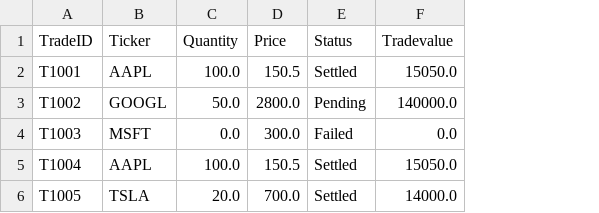
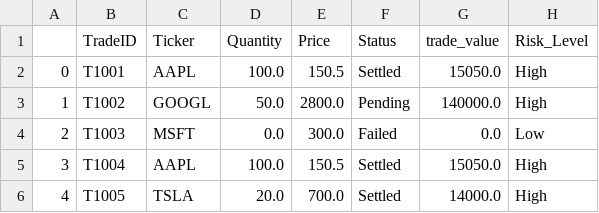
Before and after one commit to LeroyDsouza06/Banking_Analytics, a CSV file: clean_trades.csv, drawn as a sheet; addresses are those after the commit; the diff names each change by its address in the sheet, - before the commit and + after, or states it on an @@ line.

Commit message:
Added risk logic using Numpy

```diff
--- a/clean_trades.csv
+++ b/clean_trades.csv
+column A, rows 2-6: 0 | 1 | 2 | 3 | 4
+column H (Risk_Level), rows 2-6: High | High | Low | High | High
-G1: Tradevalue
+G1: trade_value
```
Also changed, not shown: 1 other file.
